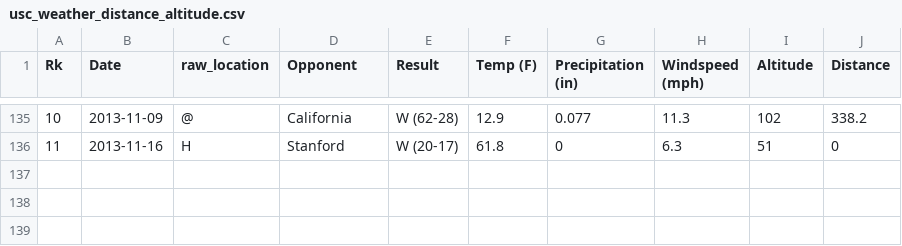
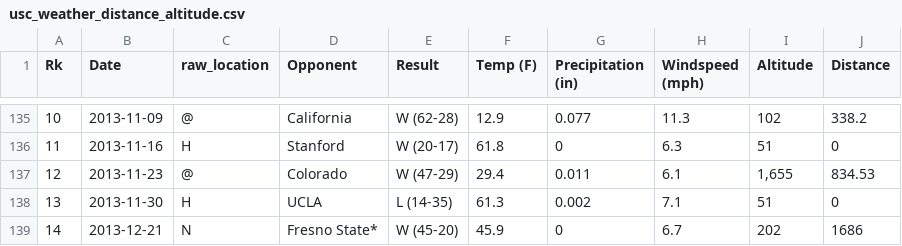
Before and after one commit to bgwarren1/BSA-BIG10, a CSV file: data/usc_weather_distance_altitude.csv, drawn as a sheet; only a part is shown, gaps mark what is left out; the diff names each change by its address in the sheet, - before the commit and + after, or states it on an @@ line.

```diff
--- a/data/usc_weather_distance_altitude.csv
+++ b/data/usc_weather_distance_altitude.csv
+row 137: 12 | 2013-11-23 | @ | Colorado | W (47-29) | 29.4 | 0.011 | 6.1 | 1,655 | 834.53
+row 138: 13 | 2013-11-30 | H | UCLA | L (14-35) | 61.3 | 0.002 | 7.1 | 51 | 0
+row 139: 14 | 2013-12-21 | N | Fresno State* | W (45-20) | 45.9 | 0 | 6.7 | 202 | 1686
```
Also changed, not shown: data/oregon_weather_distance_altitude.csv.
